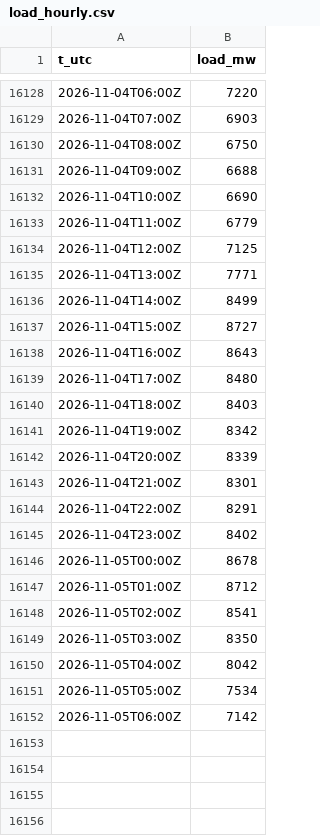
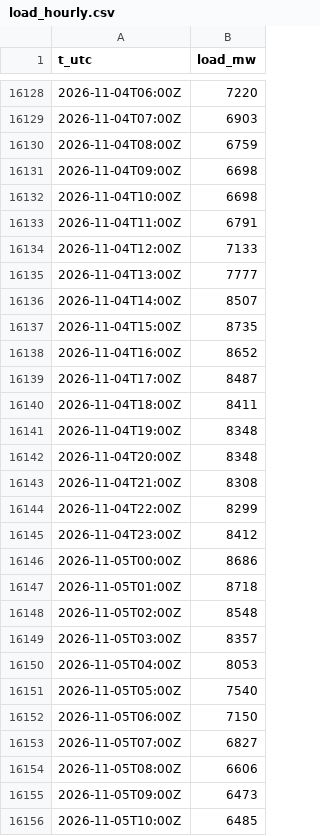
Before and after one commit to warrenboyle/bc-powerflow, a CSV file: docs/load_hourly.csv, drawn as a sheet; only a part is shown, gaps mark what is left out; the diff covers the shown part only.

Commit message:
data update

```diff
--- a/docs/load_hourly.csv
+++ b/docs/load_hourly.csv
@@ -16129,24 +16129,28 @@ t_utc,load_mw
 2026-11-04T07:00Z,6903
-2026-11-04T08:00Z,6750
-2026-11-04T09:00Z,6688
-2026-11-04T10:00Z,6690
-2026-11-04T11:00Z,6779
-2026-11-04T12:00Z,7125
-2026-11-04T13:00Z,7771
-2026-11-04T14:00Z,8499
-2026-11-04T15:00Z,8727
-2026-11-04T16:00Z,8643
-2026-11-04T17:00Z,8480
-2026-11-04T18:00Z,8403
-2026-11-04T19:00Z,8342
-2026-11-04T20:00Z,8339
-2026-11-04T21:00Z,8301
-2026-11-04T22:00Z,8291
-2026-11-04T23:00Z,8402
-2026-11-05T00:00Z,8678
-2026-11-05T01:00Z,8712
-2026-11-05T02:00Z,8541
-2026-11-05T03:00Z,8350
-2026-11-05T04:00Z,8042
-2026-11-05T05:00Z,7534
-2026-11-05T06:00Z,7142
+2026-11-04T08:00Z,6759
+2026-11-04T09:00Z,6698
+2026-11-04T10:00Z,6698
+2026-11-04T11:00Z,6791
+2026-11-04T12:00Z,7133
+2026-11-04T13:00Z,7777
+2026-11-04T14:00Z,8507
+2026-11-04T15:00Z,8735
+2026-11-04T16:00Z,8652
+2026-11-04T17:00Z,8487
+2026-11-04T18:00Z,8411
+2026-11-04T19:00Z,8348
+2026-11-04T20:00Z,8348
+2026-11-04T21:00Z,8308
+2026-11-04T22:00Z,8299
+2026-11-04T23:00Z,8412
+2026-11-05T00:00Z,8686
+2026-11-05T01:00Z,8718
+2026-11-05T02:00Z,8548
+2026-11-05T03:00Z,8357
+2026-11-05T04:00Z,8053
+2026-11-05T05:00Z,7540
+2026-11-05T06:00Z,7150
+2026-11-05T07:00Z,6827
+2026-11-05T08:00Z,6606
+2026-11-05T09:00Z,6473
+2026-11-05T10:00Z,6485
```
Also changed, not shown: 20 added rows and 6 edited cells elsewhere in this file, docs/hourly.csv, docs/source_compare.csv, 2 other files.
